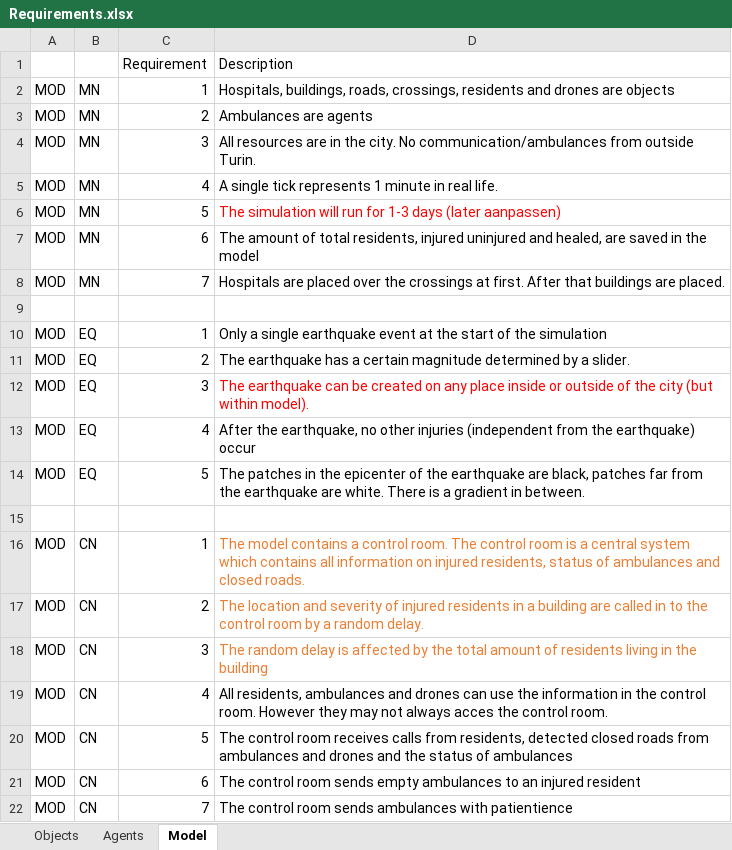
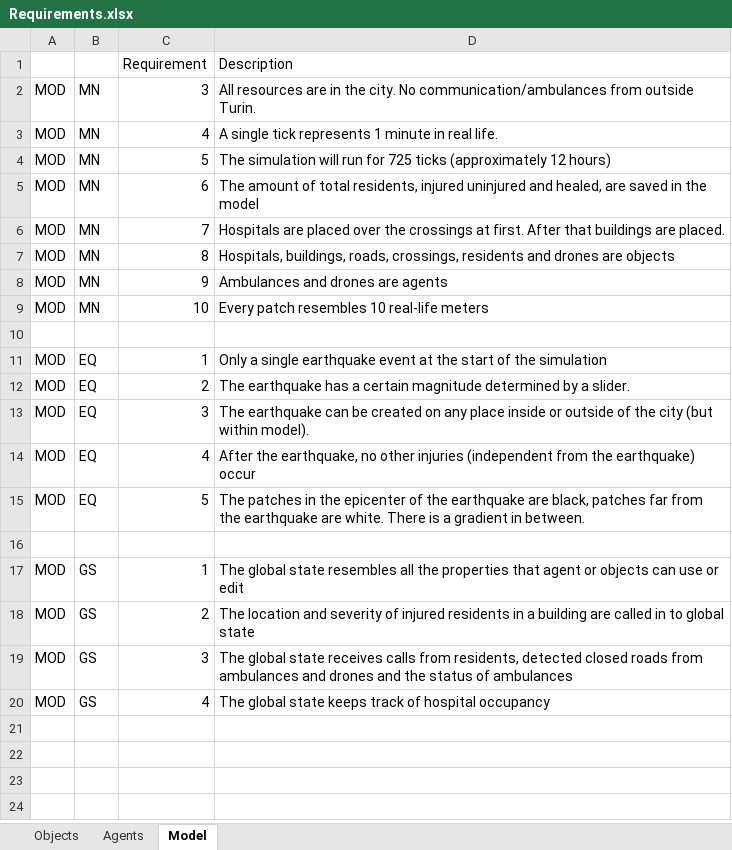
Before and after one commit to EwoutH/SEN1211-earthquake-project, an Excel workbook: conceptualisation/Requirements.xlsx, sheet Model, drawn as a sheet; values as stored, in another font and other column widths than the file's, no borders; removed rows and columns are numbered as before the commit, all else as after; the diff names each change by its address in the sheet, - before the commit and + after, or states it on an @@ line.

Commit message:
Update requirements, added state diagram ambulances

```diff
--- a/conceptualisation/Requirements.xlsx (sheet Model)
+++ b/conceptualisation/Requirements.xlsx (sheet Model)
-row 2: MOD | MN | 1 | Hospitals, buildings, roads, crossings, residents and drones are objects
-row 3: MOD | MN | 2 | Ambulances are agents
-D4: …run for 1-3 days (later aanpassen)
+D4: …run for 725 ticks (approximately 12 hours)
-D4 text colour: #FF0000
+D4 text colour: black
+row 7: MOD | MN | 8 | Hospitals, buildings, roads, crossings, residents and drones are objects
+row 8: MOD | MN | 9 | Ambulances and drones are agents
+row 9: MOD | MN | 10 | Every patch resembles 10 real-life meters
-D13 text colour: #FF0000
+D13 text colour: black
-B17:B20: CN
+B17:B20: GS
-D17: The model contains a control room. The control room is a central system which contains all information on injured residents, status of ambulances and closed roads.
+D17: The global state resembles all the properties that agent or objects can use or edit
-D17:D19 text colour: #ED7D31
+D17:D19 text colour: black
-D18: …in to the control room by a random delay.
+D18: …in to global state
-D19: The random delay is affected by the total amount of residents living in the building
+D19: The global state receives calls from residents, detected closed roads from ambulances and drones and the status of ambulances
-D20: All residents, ambulances and drones can use the information in the control room. However they may not always acces the control room.
+D20: The global state keeps track of hospital occupancy
-row 20: MOD | CN | 5 | The control room receives calls from residents, detected closed roads from ambulances and drones and the status of ambulances
-row 21: MOD | CN | 6 | The control room sends empty ambulances to an injured resident
-row 22: MOD | CN | 7 | The control room sends ambulances with patientience
```
Also changed, not shown: sheet Agents, sheet Objects, 1 other file.
